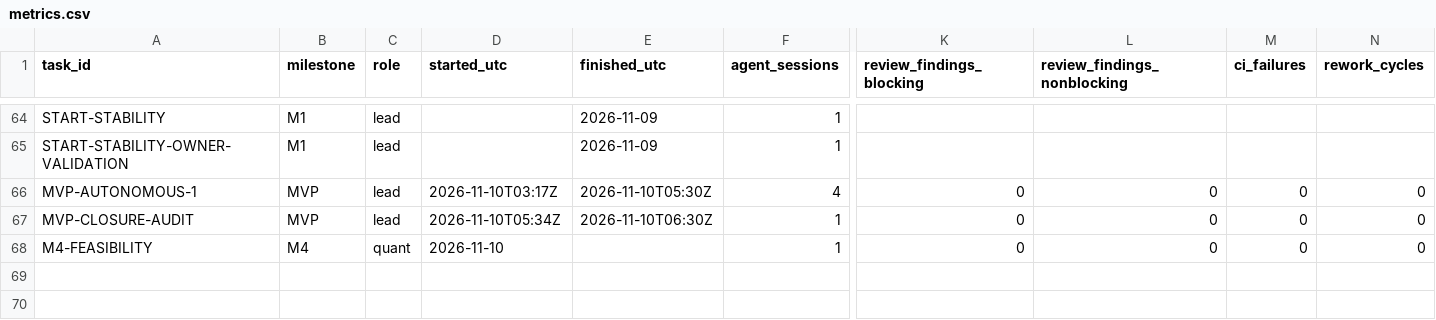
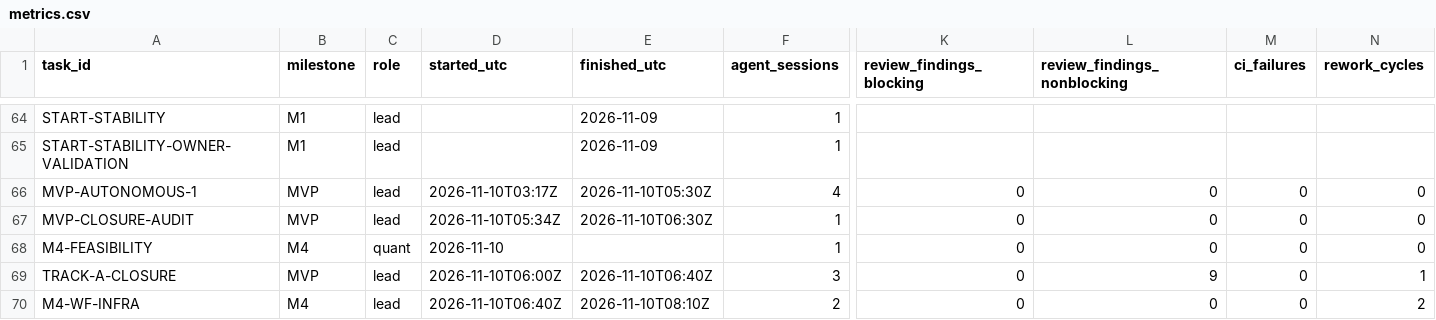
Before and after one commit to felipemartinez888/trading-system-claude, a CSV file: docs/devlog/metrics.csv, drawn as a sheet; only a part is shown, gaps mark what is left out; rows hold the shown columns only; the diff names each change by its address in the sheet, - before the commit and + after, or states it on an @@ line.

```diff
--- a/docs/devlog/metrics.csv
+++ b/docs/devlog/metrics.csv
+row 69: TRACK-A-CLOSURE | MVP | lead | 2026-11-10T06:00Z | 2026-11-10T06:40Z | 3 | 0 | 9 | 0 | 1
+row 70: M4-WF-INFRA | M4 | lead | 2026-11-10T06:40Z | 2026-11-10T08:10Z | 2 | 0 | 0 | 0 | 2
```
Also changed, not shown: 9 other files.
